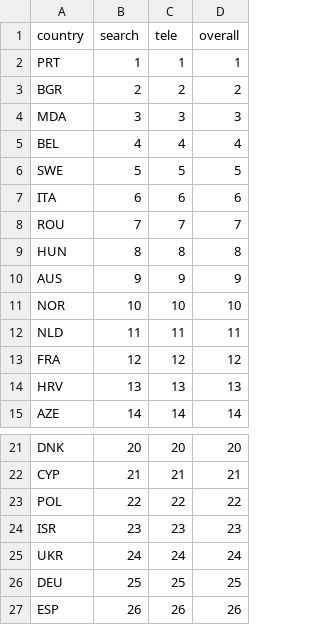
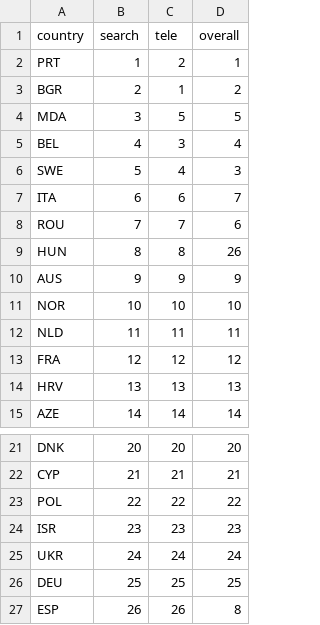
Before and after one commit to GoogleTrends/eurosearch-19, a CSV file: dev/assets/data/ranking.csv, drawn as a sheet; only a part is shown, gaps mark what is left out.

Commit message:
Curves for the ranking

```diff
--- a/dev/assets/data/ranking.csv
+++ b/dev/assets/data/ranking.csv
@@ -1,10 +1,10 @@
 country,search,tele,overall
-PRT,1,1,1
-BGR,2,2,2
-MDA,3,3,3
-BEL,4,4,4
-SWE,5,5,5
-ITA,6,6,6
-ROU,7,7,7
-HUN,8,8,8
+PRT,1,2,1
+BGR,2,1,2
+MDA,3,5,5
+BEL,4,3,4
+SWE,5,4,3
+ITA,6,6,7
+ROU,7,7,6
+HUN,8,8,26
 AUS,9,9,9
@@ -26,2 +26,2 @@ UKR,24,24,24
 DEU,25,25,25
-ESP,26,26,26
+ESP,26,26,8
```
Also changed, not shown: src/assets/data/ranking.csv, 3 other files.
